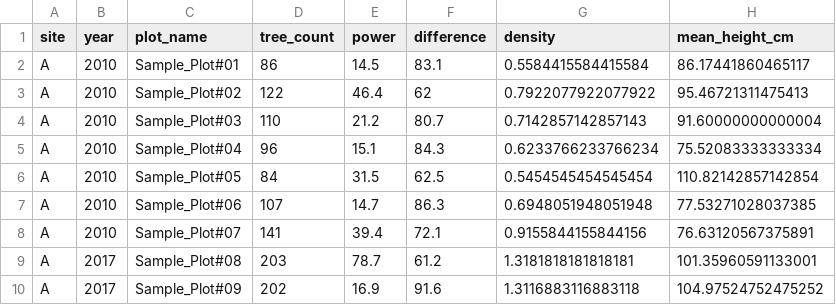
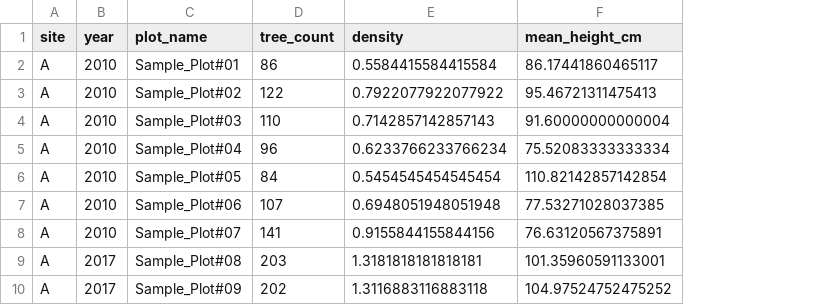
Before and after one commit to javipatron/mangrove-analysis, a CSV file: full_plots.csv, drawn as a sheet; only a part is shown; the diff names each change by its address in the sheet, - before the commit and + after, or states it on an @@ line.

```diff
--- a/full_plots.csv
+++ b/full_plots.csv
-column E (power), rows 2-10: 14.5 | 46.4 | 21.2 | 15.1 | 31.5 | 14.7 | 39.4 | 78.7 | 16.9
-column F (difference), rows 2-10: 83.1 | 62 | 80.7 | 84.3 | 62.5 | 86.3 | 72.1 | 61.2 | 91.6
```
Also changed, not shown: 34 other files.
